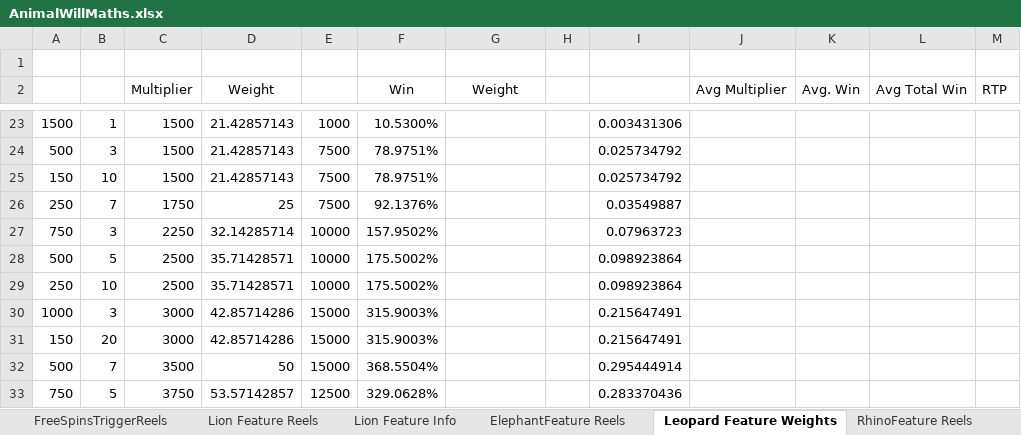
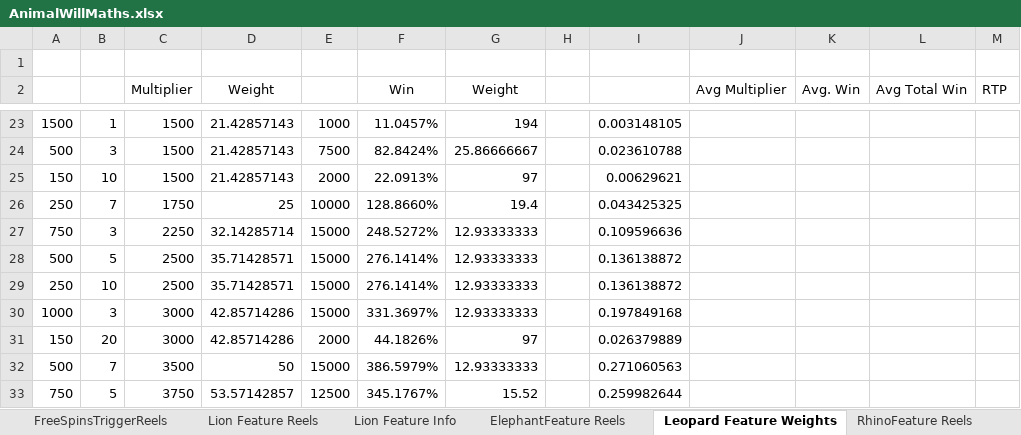
Before and after one commit to microchelick43018/AnimalWill, an Excel workbook: AnimalWill/AnimalWillMaths.xlsx, sheet Leopard Feature Weights, drawn as a sheet; only a part is shown, gaps mark what is left out; values as stored, in another font and other column widths than the file's, no borders; the diff covers the shown part only; the diff names each change by its address in the sheet, - before the commit and + after, or states it on an @@ line.

```diff
--- a/AnimalWill/AnimalWillMaths.xlsx (sheet Leopard Feature Weights)
+++ b/AnimalWill/AnimalWillMaths.xlsx (sheet Leopard Feature Weights)
-F23 (Win): 10.5300%
+F23 (Win): 11.0457%
-G23 (Weight): (empty)
+G23 (Weight): 194
-I23: 0.003431306
+I23: 0.003148105
-F24 (Win): 78.9751%
+F24 (Win): 82.8424%
-G24 (Weight): (empty)
+G24 (Weight): 25.86666667
-I24: 0.025734792
+I24: 0.023610788
-E25: 7500
+E25: 2000
-F25 (Win): 78.9751%
+F25 (Win): 22.0913%
-G25 (Weight): (empty)
+G25 (Weight): 97
-I25: 0.025734792
+I25: 0.00629621
-E26: 7500
+E26: 10000
-F26 (Win): 92.1376%
+F26 (Win): 128.8660%
-G26 (Weight): (empty)
+G26 (Weight): 19.4
-I26: 0.03549887
+I26: 0.043425325
-E27:E29: 10000
+E27:E29: 15000
-F27 (Win): 157.9502%
+F27 (Win): 248.5272%
-G27:G30 (Weight): (empty)
+G27:G30 (Weight): 12.93333333
-I27: 0.07963723
+I27: 0.109596636
-F28:F29 (Win): 175.5002%
+F28:F29 (Win): 276.1414%
-I28:I29: 0.098923864
+I28:I29: 0.136138872
-F30 (Win): 315.9003%
+F30 (Win): 331.3697%
-I30: 0.215647491
+I30: 0.197849168
-E31: 15000
+E31: 2000
-F31 (Win): 315.9003%
+F31 (Win): 44.1826%
-G31 (Weight): (empty)
+G31 (Weight): 97
-I31: 0.215647491
+I31: 0.026379889
-F32 (Win): 368.5504%
+F32 (Win): 386.5979%
-G32 (Weight): (empty)
+G32 (Weight): 12.93333333
-I32: 0.295444914
+I32: 0.271060563
-F33 (Win): 329.0628%
+F33 (Win): 345.1767%
-G33 (Weight): (empty)
+G33 (Weight): 15.52
-I33: 0.283370436
+I33: 0.259982644
```
Also changed, not shown: 1 added row, 1 removed row and 82 edited cells elsewhere in this sheet.
